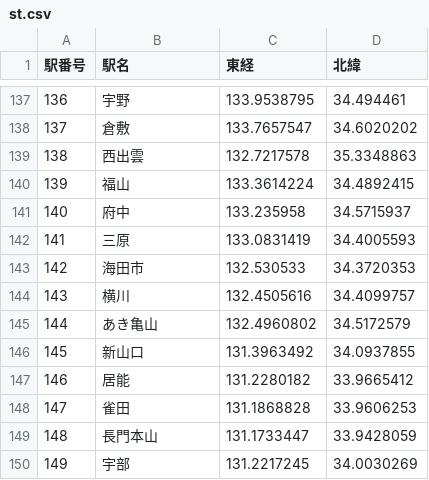
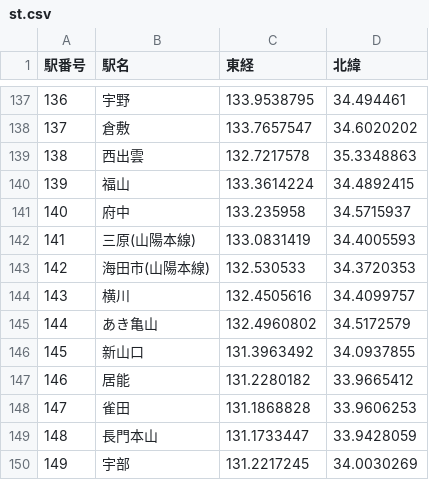
Before and after one commit to ochazuke1147/jr_path, a CSV file: route_data/st.csv, drawn as a sheet; only a part is shown, gaps mark what is left out; the diff covers the shown part only.

```diff
--- a/route_data/st.csv
+++ b/route_data/st.csv
@@ -141,4 +141,4 @@
 140,府中,133.235958,34.5715937
-141,三原,133.0831419,34.4005593
-142,海田市,132.530533,34.3720353
+141,三原(山陽本線),133.0831419,34.4005593
+142,海田市(山陽本線),132.530533,34.3720353
 143,横川,132.4505616,34.4099757
```
Also changed, not shown: 8 added rows and 6 edited cells elsewhere in this file, route_data/route.csv, 1 other file.
